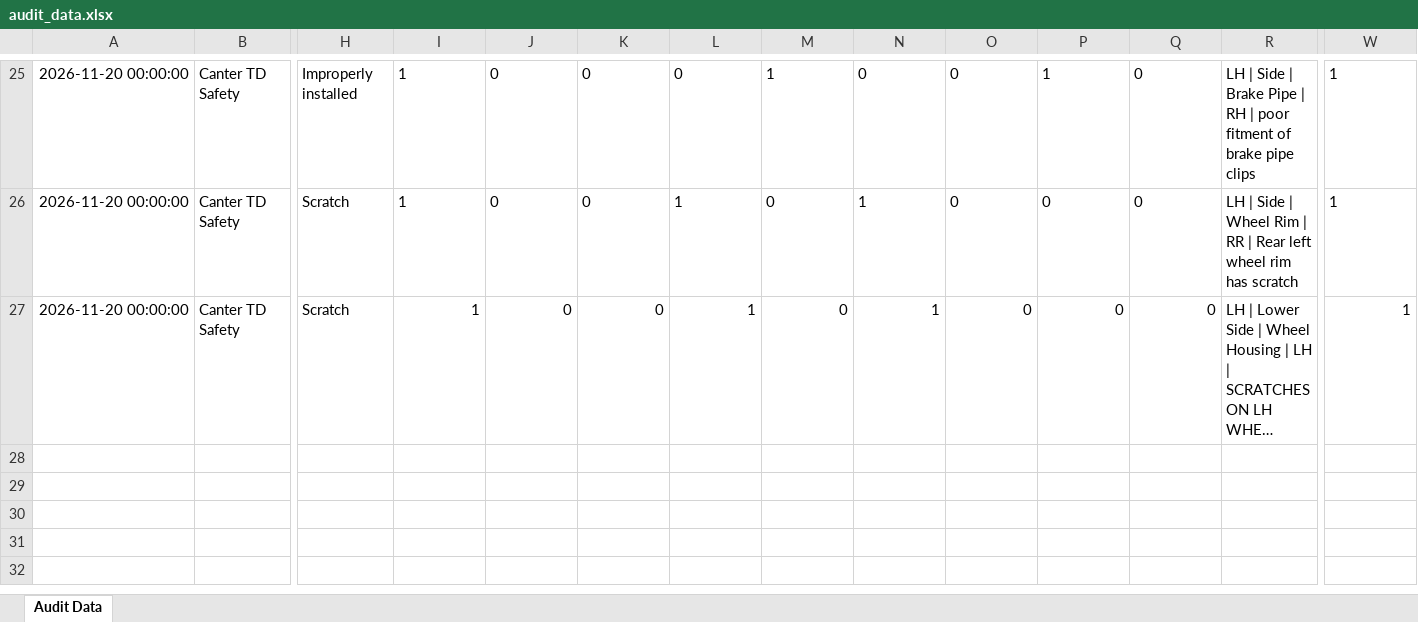
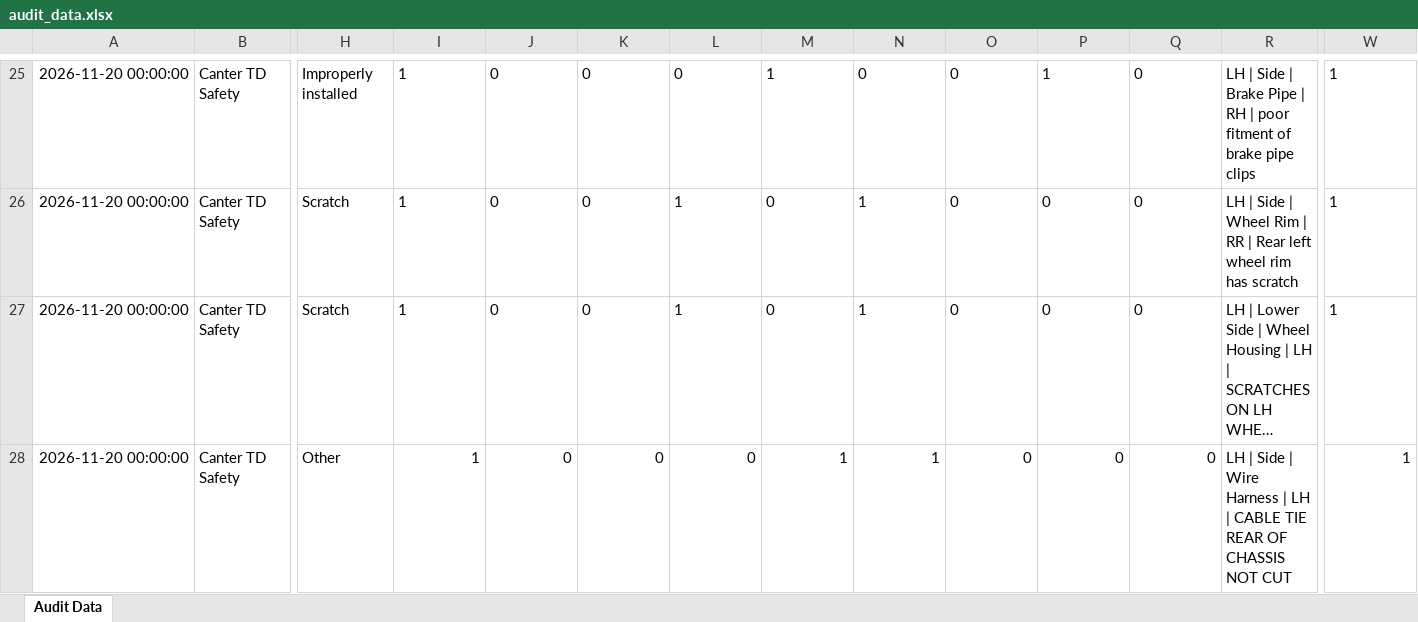
Before and after one commit to shahtaha01365-ai/QFL4-Audit-Intelligence, an Excel workbook: audit_data.xlsx, sheet Audit Data, drawn as a sheet; only a part is shown, gaps mark what is left out; long unchanged cells end in …; values as stored, in another font and other column widths than the file's, no borders; rows hold the shown columns only; the diff names each change by its address in the sheet, - before the commit and + after, or states it on an @@ line.

Commit message:
Update audit_data.xlsx from Google Sheets

```diff
--- a/audit_data.xlsx (sheet Audit Data)
+++ b/audit_data.xlsx (sheet Audit Data)
-I27:Q27 alignment: right
+I27:Q27 alignment: left
-W27 alignment: right
+W27 alignment: left
+row 28: 2026-11-20 00:00:00 | Canter TD Safety | Other | 1 | 0 | 0 | 0 | 1 | 1 | 0 | 0 | 0 | LH | Side | Wire Harness | LH | CABLE TIE REAR OF CHASSIS NOT CUT | 1
```
